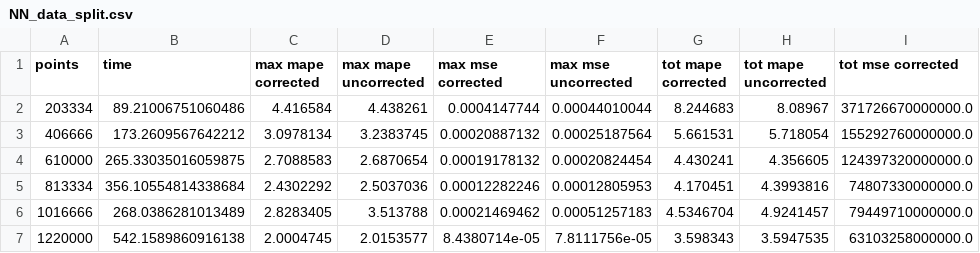
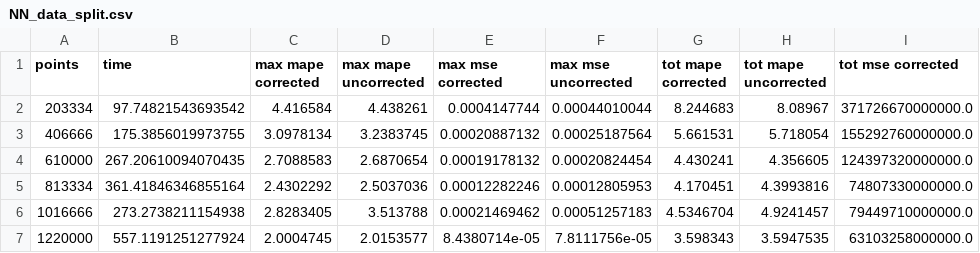
Before and after one commit to ronak-n-desai/fuchs-ml-v3, a CSV file: train/nn/results/NN_data_split.csv, drawn as a sheet; only a part is shown; the diff names each change by its address in the sheet, - before the commit and + after, or states it on an @@ line.

```diff
--- a/train/nn/results/NN_data_split.csv
+++ b/train/nn/results/NN_data_split.csv
-B2 (time): 89.21006751060486
+B2 (time): 97.74821543693542
-B3 (time): 173.2609567642212
+B3 (time): 175.3856019973755
-B4 (time): 265.33035016059875
+B4 (time): 267.20610094070435
-B5 (time): 356.10554814338684
+B5 (time): 361.41846346855164
-B6 (time): 268.0386281013489
+B6 (time): 273.2738211154938
-B7 (time): 542.1589860916138
+B7 (time): 557.1191251277924
```
Also changed, not shown: 8 other files.
